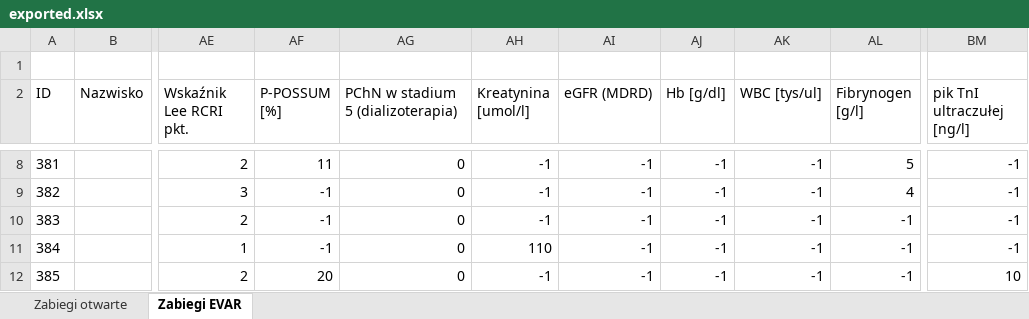
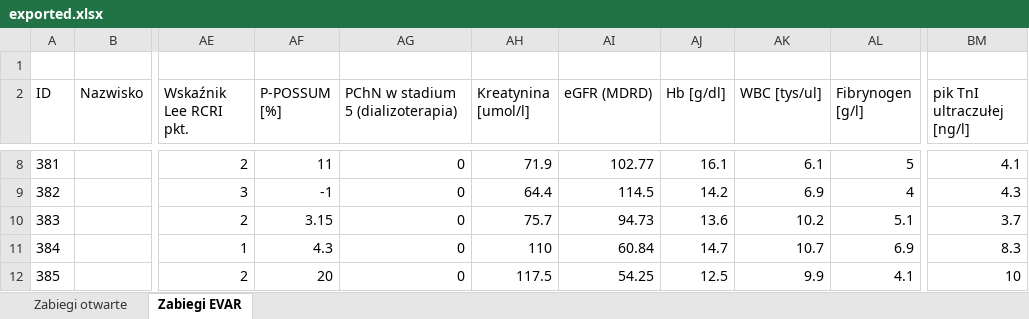
Before and after one commit to dominiquedavis/medical-system-backend, an Excel workbook: data/exported.xlsx, sheet Zabiegi EVAR, drawn as a sheet; only a part is shown, gaps mark what is left out; values as stored, in another font and other column widths than the file's, no borders; the diff covers the shown part only; the diff names each change by its address in the sheet, - before the commit and + after, or states it on an @@ line.

```diff
--- a/data/exported.xlsx (sheet Zabiegi EVAR)
+++ b/data/exported.xlsx (sheet Zabiegi EVAR)
-AH8 (Kreatynina [umol/l]): -1
+AH8 (Kreatynina [umol/l]): 71.9
-AI8 (eGFR (MDRD)): -1
+AI8 (eGFR (MDRD)): 102.77
-AJ8 (Hb [g/dl]): -1
+AJ8 (Hb [g/dl]): 16.1
-AK8 (WBC [tys/ul]): -1
+AK8 (WBC [tys/ul]): 6.1
-BM8 (pik TnI ultraczułej [ng/l]): -1
+BM8 (pik TnI ultraczułej [ng/l]): 4.1
-AH9 (Kreatynina [umol/l]): -1
+AH9 (Kreatynina [umol/l]): 64.4
-AI9 (eGFR (MDRD)): -1
+AI9 (eGFR (MDRD)): 114.5
-AJ9 (Hb [g/dl]): -1
+AJ9 (Hb [g/dl]): 14.2
-AK9 (WBC [tys/ul]): -1
+AK9 (WBC [tys/ul]): 6.9
-BM9 (pik TnI ultraczułej [ng/l]): -1
+BM9 (pik TnI ultraczułej [ng/l]): 4.3
-AF10 (P-POSSUM [%]): -1
+AF10 (P-POSSUM [%]): 3.15
-AH10 (Kreatynina [umol/l]): -1
+AH10 (Kreatynina [umol/l]): 75.7
-AI10 (eGFR (MDRD)): -1
+AI10 (eGFR (MDRD)): 94.73
-AJ10 (Hb [g/dl]): -1
+AJ10 (Hb [g/dl]): 13.6
-AK10 (WBC [tys/ul]): -1
+AK10 (WBC [tys/ul]): 10.2
-AL10 (Fibrynogen [g/l]): -1
+AL10 (Fibrynogen [g/l]): 5.1
-BM10 (pik TnI ultraczułej [ng/l]): -1
+BM10 (pik TnI ultraczułej [ng/l]): 3.7
-AF11 (P-POSSUM [%]): -1
+AF11 (P-POSSUM [%]): 4.3
-AI11 (eGFR (MDRD)): -1
+AI11 (eGFR (MDRD)): 60.84
-AJ11 (Hb [g/dl]): -1
+AJ11 (Hb [g/dl]): 14.7
-AK11 (WBC [tys/ul]): -1
+AK11 (WBC [tys/ul]): 10.7
-AL11 (Fibrynogen [g/l]): -1
+AL11 (Fibrynogen [g/l]): 6.9
-BM11 (pik TnI ultraczułej [ng/l]): -1
+BM11 (pik TnI ultraczułej [ng/l]): 8.3
-AH12 (Kreatynina [umol/l]): -1
+AH12 (Kreatynina [umol/l]): 117.5
-AI12 (eGFR (MDRD)): -1
+AI12 (eGFR (MDRD)): 54.25
-AJ12 (Hb [g/dl]): -1
+AJ12 (Hb [g/dl]): 12.5
-AK12 (WBC [tys/ul]): -1
+AK12 (WBC [tys/ul]): 9.9
-AL12 (Fibrynogen [g/l]): -1
+AL12 (Fibrynogen [g/l]): 4.1
```
Also changed, not shown: 30 edited cells elsewhere in this sheet, sheet Zabiegi otwarte, 2 other files.
